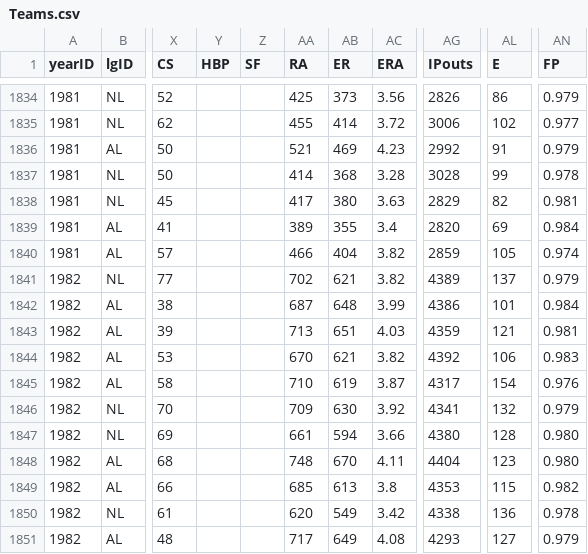
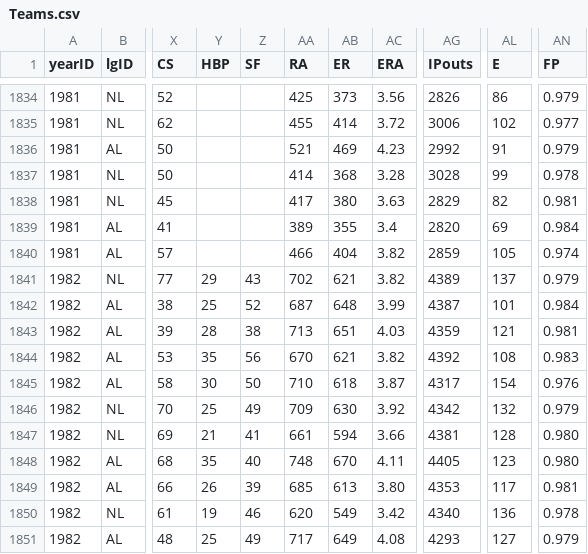
Before and after one commit to zbailey1/baseballdatabank, a CSV file: core/Teams.csv, drawn as a sheet; only a part is shown, gaps mark what is left out; the diff covers the shown part only; the diff names each change by its address in the sheet, - before the commit and + after, or states it on an @@ line.

```diff
--- a/core/Teams.csv
+++ b/core/Teams.csv
-Y1841 (HBP): (empty)
+Y1841 (HBP): 29
-Z1841 (SF): (empty)
+Z1841 (SF): 43
-Y1842 (HBP): (empty)
+Y1842 (HBP): 25
-Z1842 (SF): (empty)
+Z1842 (SF): 52
-AG1842 (IPouts): 4386
+AG1842 (IPouts): 4387
-Y1843 (HBP): (empty)
+Y1843 (HBP): 28
-Z1843 (SF): (empty)
+Z1843 (SF): 38
-Y1844 (HBP): (empty)
+Y1844 (HBP): 35
-Z1844 (SF): (empty)
+Z1844 (SF): 56
-AL1844 (E): 106
+AL1844 (E): 108
-Y1845 (HBP): (empty)
+Y1845 (HBP): 30
-Z1845 (SF): (empty)
+Z1845 (SF): 50
-AB1845 (ER): 619
+AB1845 (ER): 618
-Y1846 (HBP): (empty)
+Y1846 (HBP): 25
-Z1846 (SF): (empty)
+Z1846 (SF): 49
-AG1846 (IPouts): 4341
+AG1846 (IPouts): 4342
-Y1847 (HBP): (empty)
+Y1847 (HBP): 21
-Z1847 (SF): (empty)
+Z1847 (SF): 41
-AG1847 (IPouts): 4380
+AG1847 (IPouts): 4381
-Y1848 (HBP): (empty)
+Y1848 (HBP): 35
-Z1848 (SF): (empty)
+Z1848 (SF): 40
-AG1848 (IPouts): 4404
+AG1848 (IPouts): 4405
-Y1849 (HBP): (empty)
+Y1849 (HBP): 26
-Z1849 (SF): (empty)
+Z1849 (SF): 39
-AC1849 (ERA): 3.8
+AC1849 (ERA): 3.80
-AL1849 (E): 115
+AL1849 (E): 117
-AN1849 (FP): 0.982
+AN1849 (FP): 0.981
-Y1850 (HBP): (empty)
+Y1850 (HBP): 19
-Z1850 (SF): (empty)
+Z1850 (SF): 46
-AG1850 (IPouts): 4338
+AG1850 (IPouts): 4340
-Y1851 (HBP): (empty)
+Y1851 (HBP): 25
-Z1851 (SF): (empty)
+Z1851 (SF): 49
```
Also changed, not shown: 46 edited cells elsewhere in this file, 1 other file.
